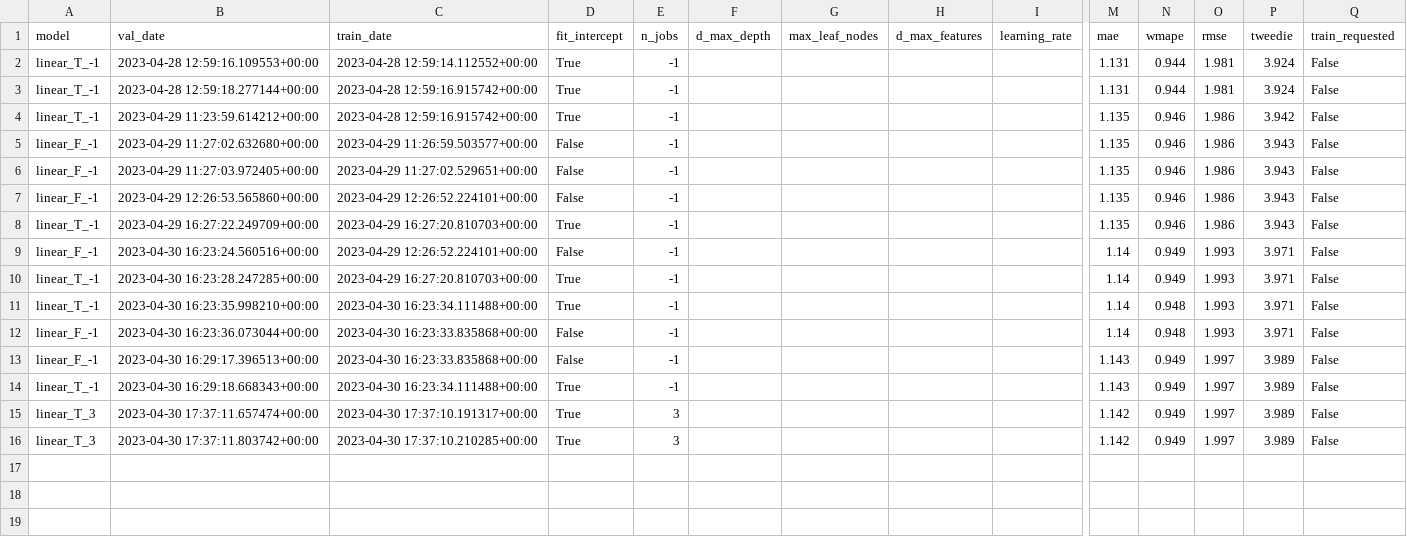
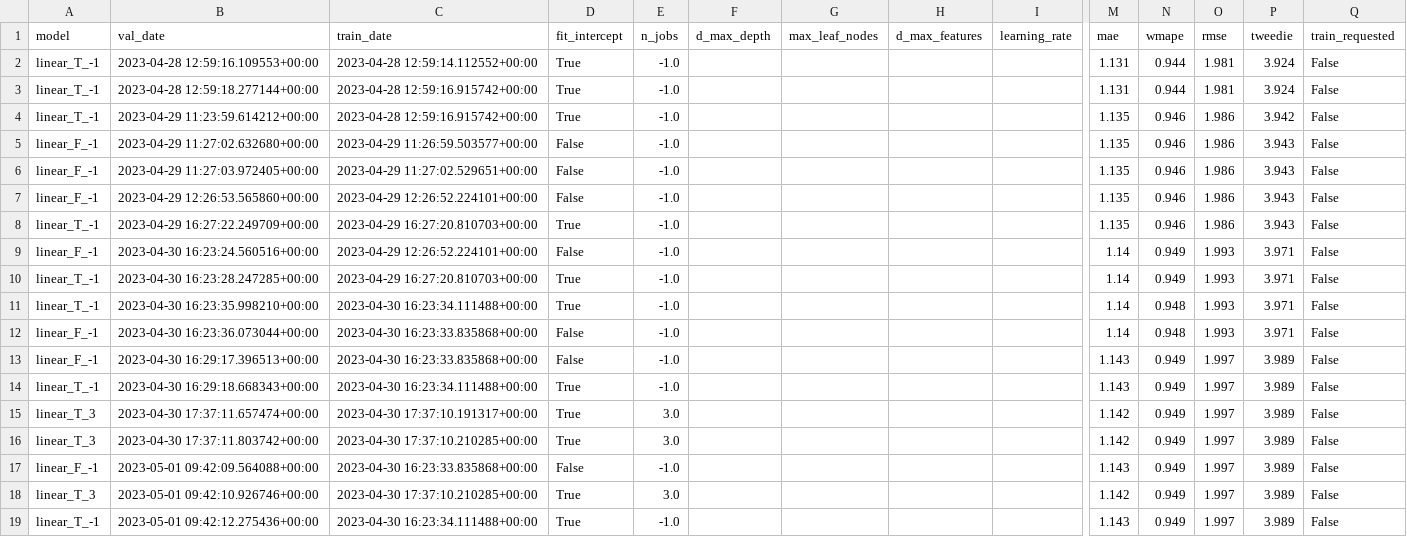
Before and after one commit to iAguila98/mlops, a CSV file: MLOps_Airflow/shared_volume/data/historical_validation.csv, drawn as a sheet; only a part is shown, gaps mark what is left out; rows hold the shown columns only; the diff names each change by its address in the sheet, - before the commit and + after, or states it on an @@ line.

```diff
--- a/MLOps_Airflow/shared_volume/data/historical_validation.csv
+++ b/MLOps_Airflow/shared_volume/data/historical_validation.csv
-E2:E14 (n_jobs): -1
+E2:E14 (n_jobs): -1.0
-E15:E16 (n_jobs): 3
+E15:E16 (n_jobs): 3.0
+row 17: linear_F_-1 | 2023-05-01 09:42:09.564088+00:00 | 2023-04-30 16:23:33.835868+00:00 | False | -1.0 |  |  |  |  | 1.143 | 0.949 | 1.997 | 3.989 | False
+row 18: linear_T_3 | 2023-05-01 09:42:10.926746+00:00 | 2023-04-30 17:37:10.210285+00:00 | True | 3.0 |  |  |  |  | 1.142 | 0.949 | 1.997 | 3.989 | False
+row 19: linear_T_-1 | 2023-05-01 09:42:12.275436+00:00 | 2023-04-30 16:23:34.111488+00:00 | True | -1.0 |  |  |  |  | 1.143 | 0.949 | 1.997 | 3.989 | False
```
Also changed, not shown: MLOps_Airflow/shared_volume/data/batch_data.csv, 3 other files.
